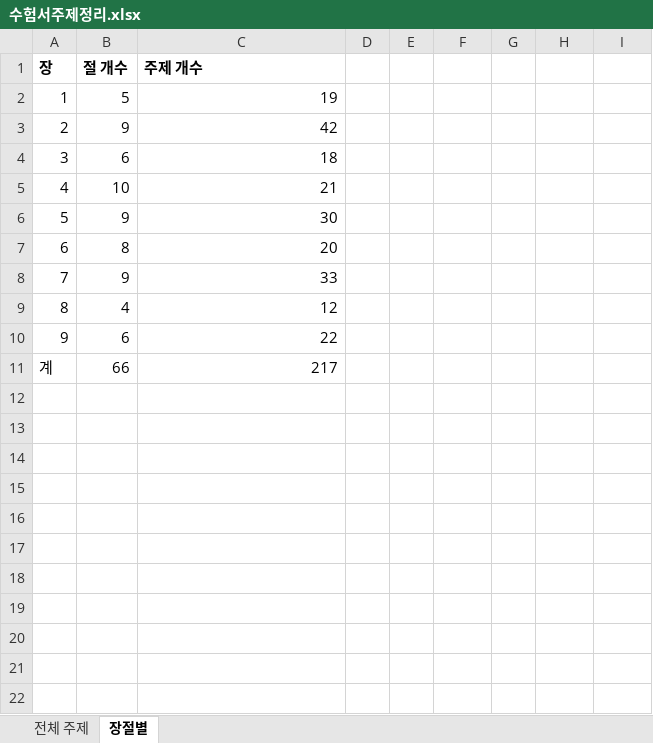
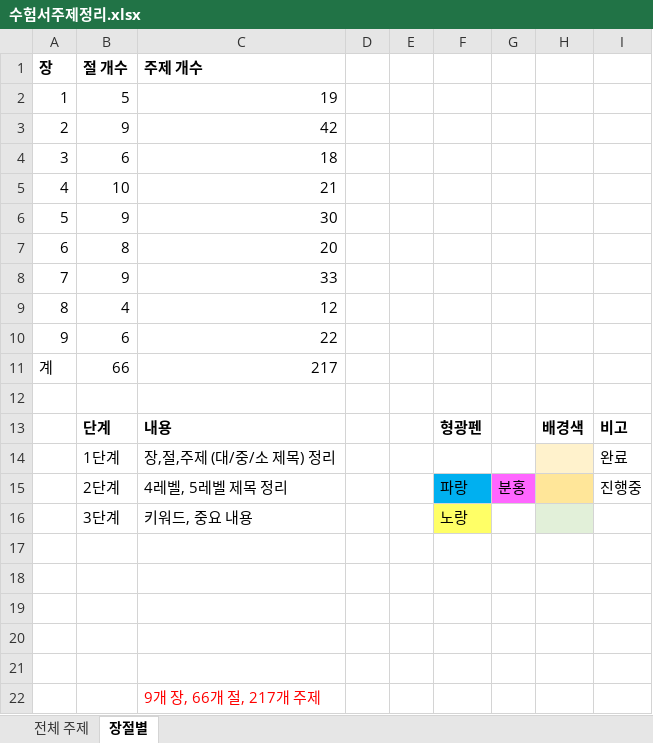
Before and after one commit to JaewoongMoon/my-orgs, an Excel workbook: certificate/sc-japan/수험서주제정리.xlsx, sheet 장절별, drawn as a sheet; values as stored, in another font and other column widths than the file's, no borders; the diff names each change by its address in the sheet, - before the commit and + after, or states it on an @@ line.

```diff
--- a/certificate/sc-japan/수험서주제정리.xlsx (sheet 장절별)
+++ b/certificate/sc-japan/수험서주제정리.xlsx (sheet 장절별)
+row 12: (empty)
+row 13:  | 단계 | 내용 |  |  | 형광펜 |  | 배경색 | 비고
+row 14:  | 1단계 | 장,절,주제 (대/중/소 제목) 정리 |  |  |  |  |  | 완료
+row 15:  | 2단계 | 4레벨, 5레벨 제목 정리 |  |  | 파랑 | 분홍 |  | 진행중
+row 16:  | 3단계 | 키워드, 중요 내용 |  |  | 노랑
+row 17: (empty)
+row 18: (empty)
+row 19: (empty)
+row 20: (empty)
+row 21: (empty)
+row 22:  |  | 9개 장, 66개 절, 217개 주제
```
Also changed, not shown: sheet 전체 주제, 24 other files.
